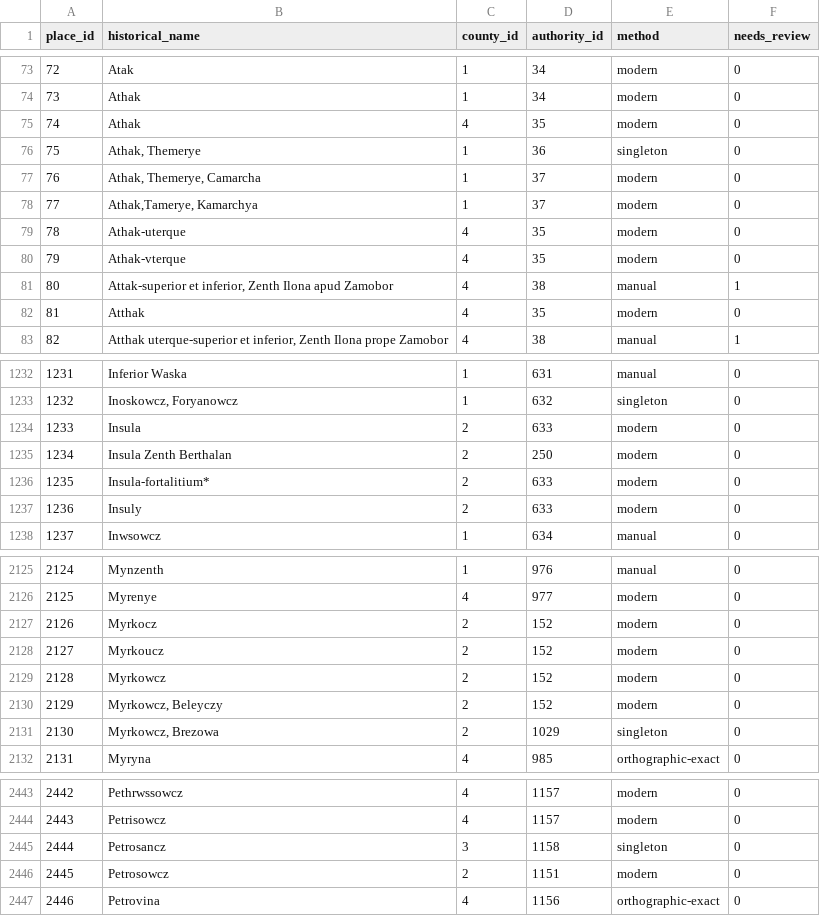
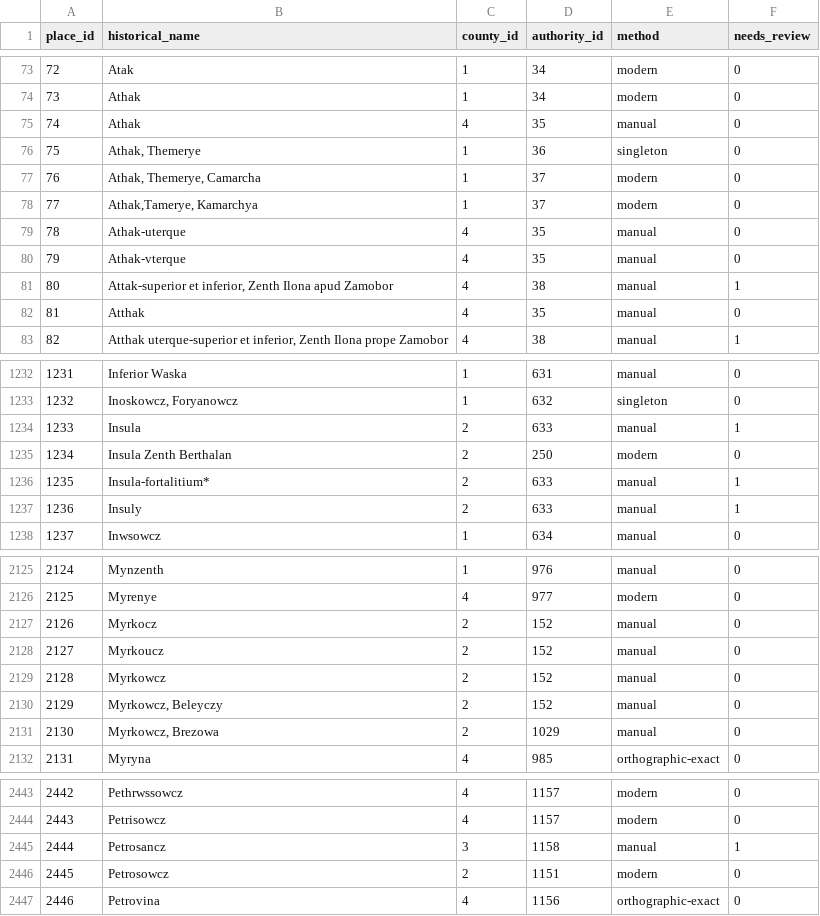
Before and after one commit to tombali/populus-early-modern-croatia, a CSV file: data/clean/place_crosswalk.csv, drawn as a sheet; only a part is shown, gaps mark what is left out; the diff covers the shown part only.

```diff
--- a/data/clean/place_crosswalk.csv
+++ b/data/clean/place_crosswalk.csv
@@ -74,3 +74,3 @@ place_id,historical_name,county_id,authority_id,method,needs_review
 73,Athak,1,34,modern,0
-74,Athak,4,35,modern,0
+74,Athak,4,35,manual,0
 75,"Athak, Themerye",1,36,singleton,0
@@ -78,6 +78,6 @@ place_id,historical_name,county_id,authority_id,method,needs_review
 77,"Athak,Tamerye, Kamarchya",1,37,modern,0
-78,Athak-uterque,4,35,modern,0
-79,Athak-vterque,4,35,modern,0
+78,Athak-uterque,4,35,manual,0
+79,Athak-vterque,4,35,manual,0
 80,"Attak-superior et inferior, Zenth Ilona apud Zamobor",4,38,manual,1
-81,Atthak,4,35,modern,0
+81,Atthak,4,35,manual,0
 82,"Atthak uterque-superior et inferior, Zenth Ilona prope Zamobor",4,38,manual,1
@@ -1233,6 +1233,6 @@ place_id,historical_name,county_id,authority_id,method,needs_review
 1232,"Inoskowcz, Foryanowcz",1,632,singleton,0
-1233,Insula,2,633,modern,0
+1233,Insula,2,633,manual,1
 1234,Insula Zenth Berthalan,2,250,modern,0
-1235,Insula-fortalitium*,2,633,modern,0
-1236,Insuly,2,633,modern,0
+1235,Insula-fortalitium*,2,633,manual,1
+1236,Insuly,2,633,manual,1
 1237,Inwsowcz,1,634,manual,0
@@ -2126,7 +2126,7 @@ place_id,historical_name,county_id,authority_id,method,needs_review
 2125,Myrenye,4,977,modern,0
-2126,Myrkocz,2,152,modern,0
-2127,Myrkoucz,2,152,modern,0
-2128,Myrkowcz,2,152,modern,0
-2129,"Myrkowcz, Beleyczy",2,152,modern,0
-2130,"Myrkowcz, Brezowa",2,1029,singleton,0
+2126,Myrkocz,2,152,manual,0
+2127,Myrkoucz,2,152,manual,0
+2128,Myrkowcz,2,152,manual,0
+2129,"Myrkowcz, Beleyczy",2,152,manual,0
+2130,"Myrkowcz, Brezowa",2,1029,manual,0
 2131,Myryna,4,985,orthographic-exact,0
@@ -2444,3 +2444,3 @@ place_id,historical_name,county_id,authority_id,method,needs_review
 2443,Petrisowcz,4,1157,modern,0
-2444,Petrosancz,3,1158,singleton,0
+2444,Petrosancz,3,1158,manual,1
 2445,Petrosowcz,2,1151,modern,0
```
Also changed, not shown: 57 edited cells elsewhere in this file, data/clean/place_authority.csv, data/manual/geocode_cache.csv, 4 other files.
